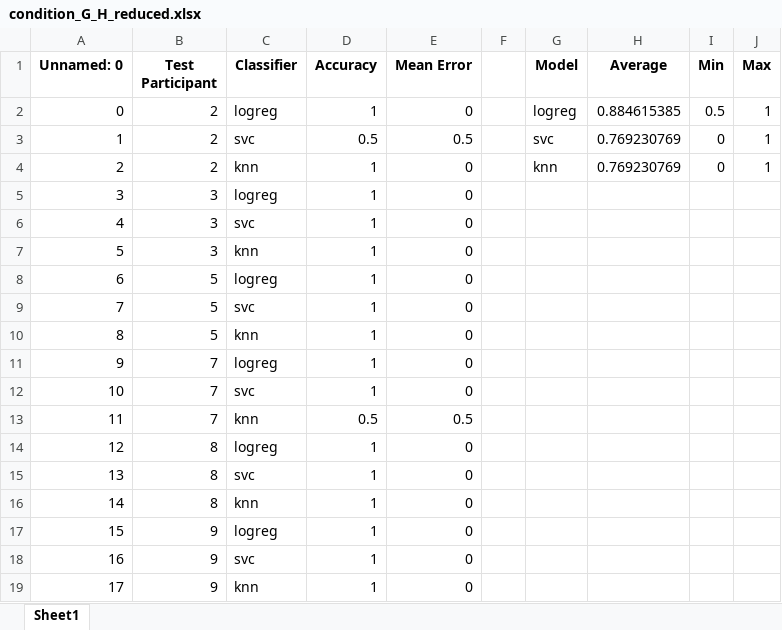
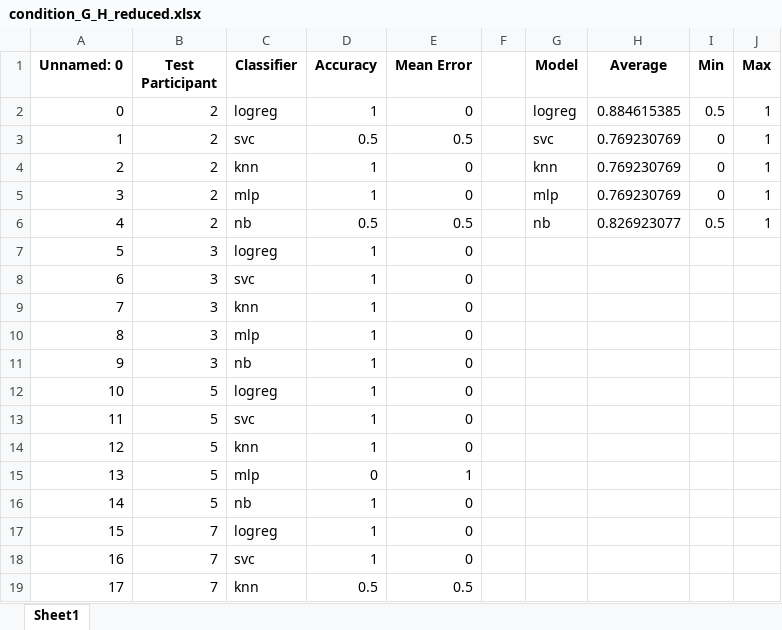
Before and after one commit to dmprgm/kinova_share, an Excel workbook: data_analysis/machine_methods/OUTPUTS/csvs/condition_G_H_reduced.xlsx, sheet Sheet1, drawn as a sheet; only a part is shown; the shorter side is filled out with more unchanged rows; values as stored, in another font and other column widths than the file's, no borders; addresses are those after the commit; the diff covers the shown part only; the diff names each change by its address in the sheet, - before the commit and + after, or states it on an @@ line.

```diff
--- a/data_analysis/machine_methods/OUTPUTS/csvs/condition_G_H_reduced.xlsx (sheet Sheet1)
+++ b/data_analysis/machine_methods/OUTPUTS/csvs/condition_G_H_reduced.xlsx (sheet Sheet1)
+row 5: 3 | 2 | mlp | 1 | 0 |  | mlp | 0.769230769 | 0 | 1
+row 6: 4 | 2 | nb | 0.5 | 0.5 |  | nb | 0.826923077 | 0.5 | 1
@@ column A (Unnamed: 0) renumbered between rows 7 and 129 @@
+row 10: 8 | 3 | mlp | 1 | 0
+row 11: 9 | 3 | nb | 1 | 0
+row 15: 13 | 5 | mlp | 0 | 1
+row 16: 14 | 5 | nb | 1 | 0
```
Also changed, not shown: 46 added rows elsewhere in this sheet, data_analysis/machine_methods/OUTPUTS/csvs/condition_A_B_reduced.xlsx, data_analysis/machine_methods/OUTPUTS/csvs/condition_C_D_reduced.xlsx, 41 other files.
